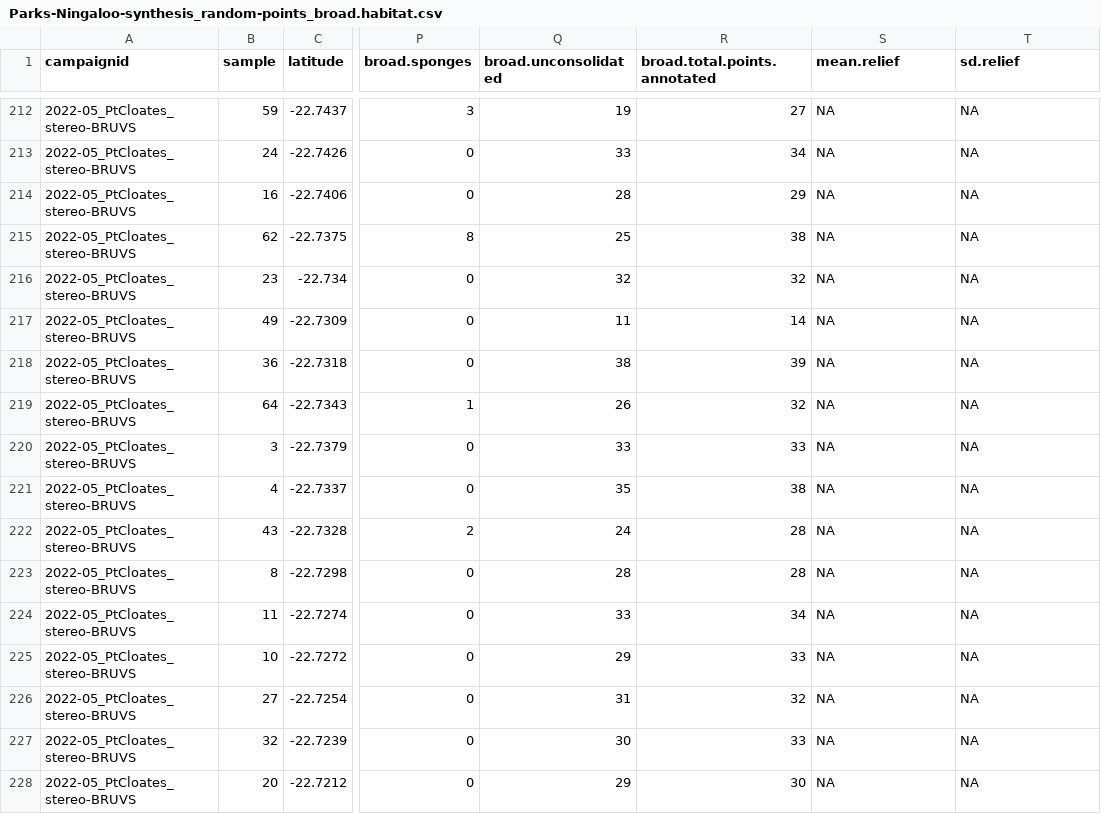
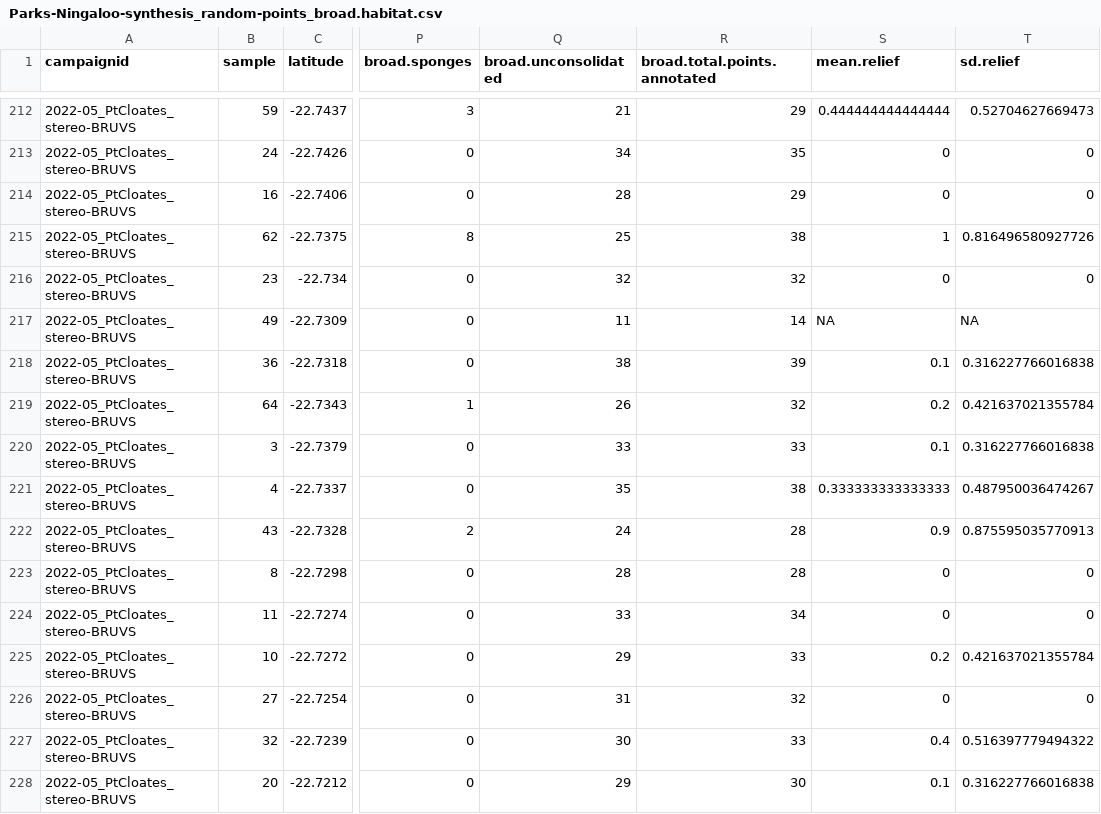
Before and after one commit to UWA-Marine-Ecology-Group-projects/parks-omp-ningaloo, a CSV file: data/tidy/Parks-Ningaloo-synthesis_random-points_broad.habitat.csv, drawn as a sheet; only a part is shown, gaps mark what is left out; the diff covers the shown part only; the diff names each change by its address in the sheet, - before the commit and + after, or states it on an @@ line.

```diff
--- a/data/tidy/Parks-Ningaloo-synthesis_random-points_broad.habitat.csv
+++ b/data/tidy/Parks-Ningaloo-synthesis_random-points_broad.habitat.csv
-Q212 (broad.unconsolidated): 19
+Q212 (broad.unconsolidated): 21
-R212 (broad.total.points.annotated): 27
+R212 (broad.total.points.annotated): 29
-S212 (mean.relief): NA
+S212 (mean.relief): 0.444444444444444
-T212 (sd.relief): NA
+T212 (sd.relief): 0.52704627669473
-Q213 (broad.unconsolidated): 33
+Q213 (broad.unconsolidated): 34
-R213 (broad.total.points.annotated): 34
+R213 (broad.total.points.annotated): 35
-S213:S214 (mean.relief): NA
+S213:S214 (mean.relief): 0
-T213:T214 (sd.relief): NA
+T213:T214 (sd.relief): 0
-S215 (mean.relief): NA
+S215 (mean.relief): 1
-T215 (sd.relief): NA
+T215 (sd.relief): 0.816496580927726
-S216 (mean.relief): NA
+S216 (mean.relief): 0
-T216 (sd.relief): NA
+T216 (sd.relief): 0
-S218 (mean.relief): NA
+S218 (mean.relief): 0.1
-T218 (sd.relief): NA
+T218 (sd.relief): 0.316227766016838
-S219 (mean.relief): NA
+S219 (mean.relief): 0.2
-T219 (sd.relief): NA
+T219 (sd.relief): 0.421637021355784
-S220 (mean.relief): NA
+S220 (mean.relief): 0.1
-T220 (sd.relief): NA
+T220 (sd.relief): 0.316227766016838
-S221 (mean.relief): NA
+S221 (mean.relief): 0.333333333333333
-T221 (sd.relief): NA
+T221 (sd.relief): 0.487950036474267
-S222 (mean.relief): NA
+S222 (mean.relief): 0.9
-T222 (sd.relief): NA
+T222 (sd.relief): 0.875595035770913
-S223:S224 (mean.relief): NA
+S223:S224 (mean.relief): 0
-T223:T224 (sd.relief): NA
+T223:T224 (sd.relief): 0
-S225 (mean.relief): NA
+S225 (mean.relief): 0.2
-T225 (sd.relief): NA
+T225 (sd.relief): 0.421637021355784
-S226 (mean.relief): NA
+S226 (mean.relief): 0
-T226 (sd.relief): NA
+T226 (sd.relief): 0
-S227 (mean.relief): NA
+S227 (mean.relief): 0.4
-T227 (sd.relief): NA
+T227 (sd.relief): 0.516397779494322
-S228 (mean.relief): NA
+S228 (mean.relief): 0.1
-T228 (sd.relief): NA
+T228 (sd.relief): 0.316227766016838
```
Also changed, not shown: 100 edited cells elsewhere in this file, data/errors to check/Parks-Ningaloo-synthesis_length_taxa.replaced.by.synonym.csv, data/errors to check/Parks-Ningaloo-synthesis_maxn_taxa.replaced.by.synonym.csv, 38 other files.
